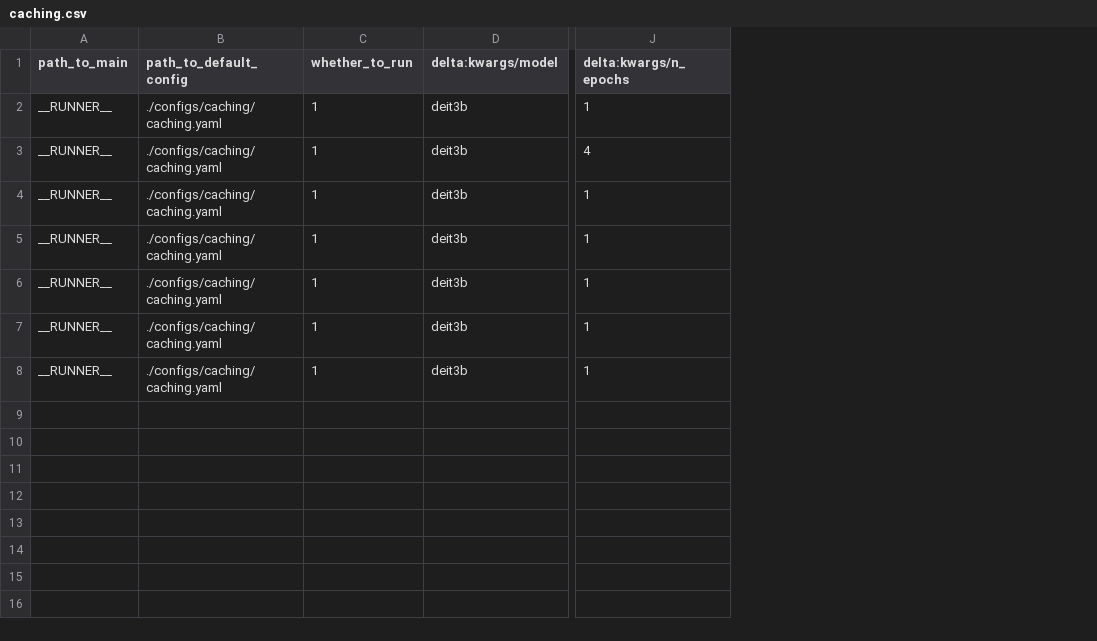
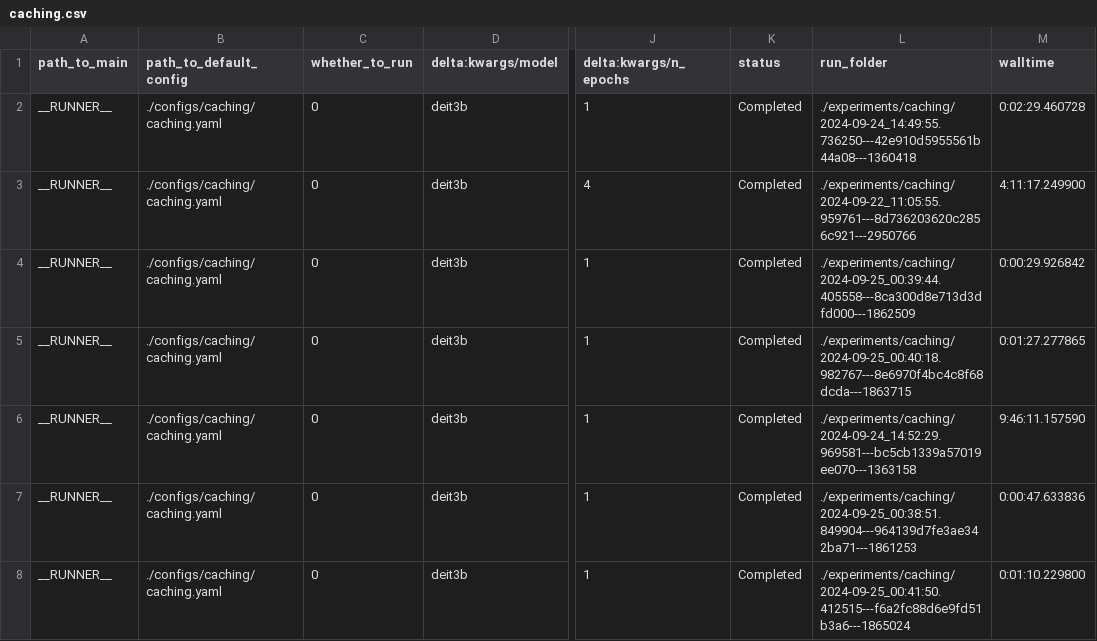
Before and after one commit to AlexanderRubinstein/diverse-universe-public, a CSV file: result_sheets/caching.csv, drawn as a sheet; only a part is shown, gaps mark what is left out; the diff names each change by its address in the sheet, - before the commit and + after, or states it on an @@ line.

Commit message:
Clean from cluster paths

```diff
--- a/result_sheets/caching.csv
+++ b/result_sheets/caching.csv
+column K (status), rows 2-8: all Completed
+column L (run_folder), rows 2-8: ./experiments/caching/2024-09-24_14:49:55.736250---42e910d5955561b44a08---1360418 | ./experiments/caching/2024-09-22_11:05:55.959761---8d736203620c2856c921---2950766 | ./experiments/caching/2024-09-25_00:39:44.405558---8ca300d8e713d3dfd000---1862509 | ./experiments/caching/2024-09-25_00:40:18.982767---8e6970f4bc4c8f68dcda---1863715 | ./experiments/caching/2024-09-24_14:52:29.969581---bc5cb1339a57019ee070---1363158 | ./experiments/caching/2024-09-25_00:38:51.849904---964139d7fe3ae342ba71---1861253 | ./experiments/caching/2024-09-25_00:41:50.412515---f6a2fc88d6e9fd51b3a6---1865024
+column M (walltime), rows 2-8: 0:02:29.460728 | 4:11:17.249900 | 0:00:29.926842 | 0:01:27.277865 | 9:46:11.157590 | 0:00:47.633836 | 0:01:10.229800
-C2:C8 (whether_to_run): 1
+C2:C8 (whether_to_run): 0
```
Also changed, not shown: result_sheets/filled_evaluation.csv, result_sheets/filled_training.csv, 10 other files.
